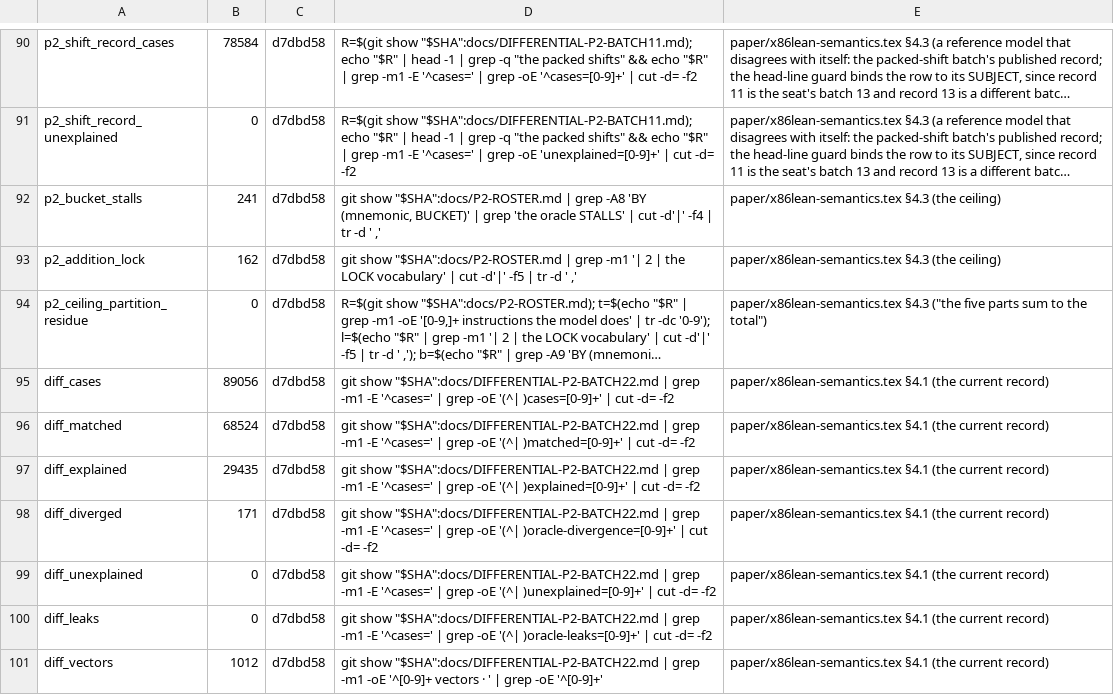
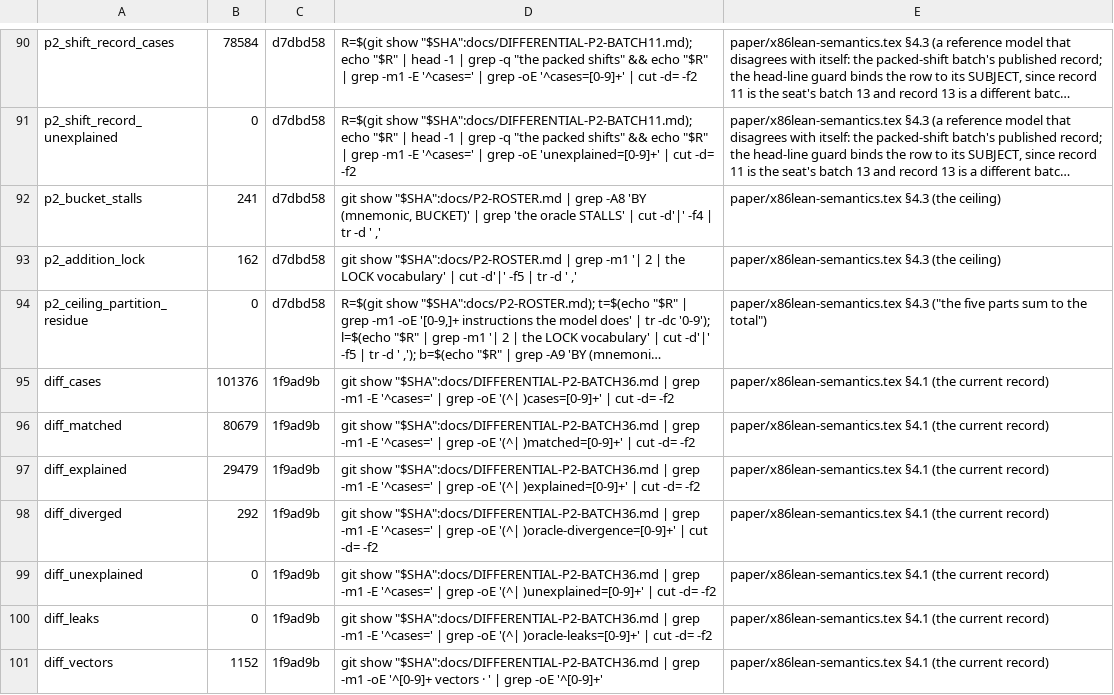
Before and after one commit to jyh/x86lean, a TSV file: docs/CLAIMS.tsv, drawn as a sheet; only a part is shown, gaps mark what is left out; long unchanged cells end in …; the diff covers the shown part only; the diff names each change by its address in the sheet, - before the commit and + after, or states it on an @@ line.

```diff
--- a/docs/CLAIMS.tsv
+++ b/docs/CLAIMS.tsv
-B95: 89056
+B95: 101376
-C95:C101: d7dbd58
+C95:C101: 1f9ad9b
-D95: git show "$SHA":docs/DIFFERENTIAL-P2-BATCH22.md | grep…
+D95: git show "$SHA":docs/DIFFERENTIAL-P2-BATCH36.md | grep…
-B96: 68524
+B96: 80679
-D96: git show "$SHA":docs/DIFFERENTIAL-P2-BATCH22.md | grep…
+D96: git show "$SHA":docs/DIFFERENTIAL-P2-BATCH36.md | grep…
-B97: 29435
+B97: 29479
-D97: git show "$SHA":docs/DIFFERENTIAL-P2-BATCH22.md | grep…
+D97: git show "$SHA":docs/DIFFERENTIAL-P2-BATCH36.md | grep…
-B98: 171
+B98: 292
-D98: git show "$SHA":docs/DIFFERENTIAL-P2-BATCH22.md | grep…
+D98: git show "$SHA":docs/DIFFERENTIAL-P2-BATCH36.md | grep…
-D99: git show "$SHA":docs/DIFFERENTIAL-P2-BATCH22.md | grep…
+D99: git show "$SHA":docs/DIFFERENTIAL-P2-BATCH36.md | grep…
-D100: git show "$SHA":docs/DIFFERENTIAL-P2-BATCH22.md | grep…
+D100: git show "$SHA":docs/DIFFERENTIAL-P2-BATCH36.md | grep…
-B101: 1012
+B101: 1152
-D101: git show "$SHA":docs/DIFFERENTIAL-P2-BATCH22.md | grep…
+D101: git show "$SHA":docs/DIFFERENTIAL-P2-BATCH36.md | grep…
```
Also changed, not shown: 18 edited cells elsewhere in this file, 2 other files.
